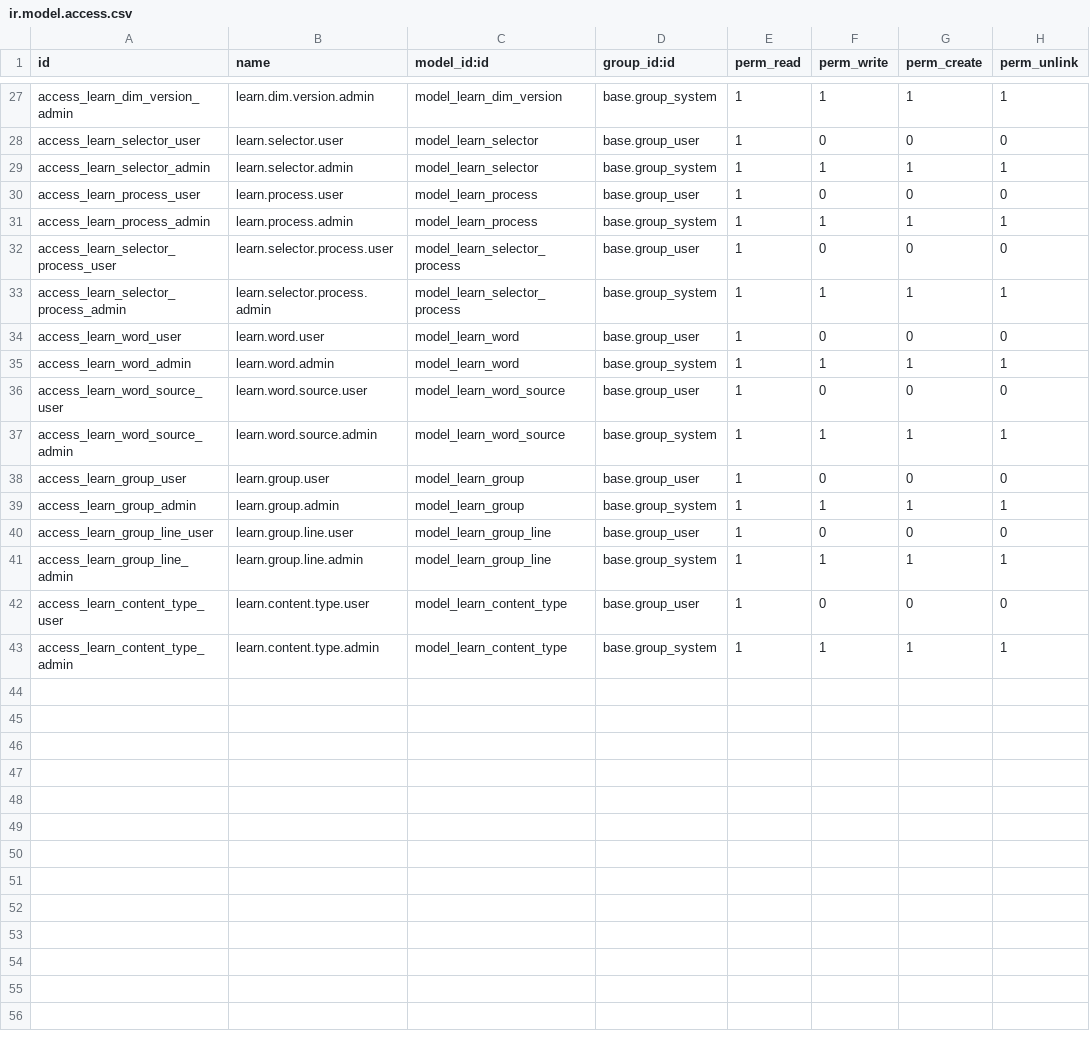
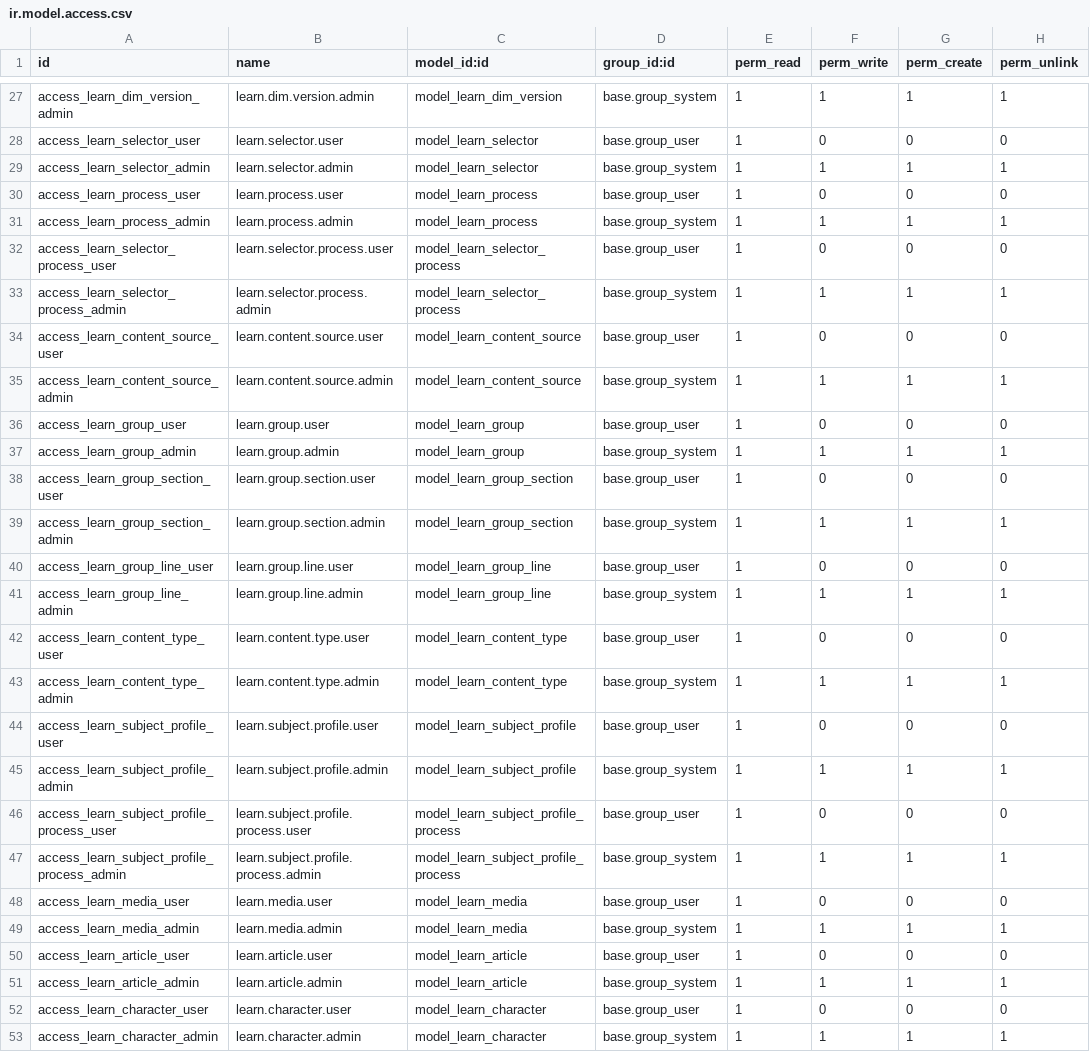
Before and after one commit to ckf10000/odoo-admin, a CSV file: local/learn_core/security/ir.model.access.csv, drawn as a sheet; only a part is shown, gaps mark what is left out.

```diff
--- a/local/learn_core/security/ir.model.access.csv
+++ b/local/learn_core/security/ir.model.access.csv
@@ -33,8 +33,8 @@ access_learn_selector_process_user,learn.selector.process.user,model_learn_selec
 access_learn_selector_process_admin,learn.selector.process.admin,model_learn_selector_process,base.group_system,1,1,1,1
-access_learn_word_user,learn.word.user,model_learn_word,base.group_user,1,0,0,0
-access_learn_word_admin,learn.word.admin,model_learn_word,base.group_system,1,1,1,1
-access_learn_word_source_user,learn.word.source.user,model_learn_word_source,base.group_user,1,0,0,0
-access_learn_word_source_admin,learn.word.source.admin,model_learn_word_source,base.group_system,1,1,1,1
+access_learn_content_source_user,learn.content.source.user,model_learn_content_source,base.group_user,1,0,0,0
+access_learn_content_source_admin,learn.content.source.admin,model_learn_content_source,base.group_system,1,1,1,1
 access_learn_group_user,learn.group.user,model_learn_group,base.group_user,1,0,0,0
 access_learn_group_admin,learn.group.admin,model_learn_group,base.group_system,1,1,1,1
+access_learn_group_section_user,learn.group.section.user,model_learn_group_section,base.group_user,1,0,0,0
+access_learn_group_section_admin,learn.group.section.admin,model_learn_group_section,base.group_system,1,1,1,1
 access_learn_group_line_user,learn.group.line.user,model_learn_group_line,base.group_user,1,0,0,0
@@ -43 +43,11 @@ access_learn_content_type_user,learn.content.type.user,model_learn_content_type,
 access_learn_content_type_admin,learn.content.type.admin,model_learn_content_type,base.group_system,1,1,1,1
+access_learn_subject_profile_user,learn.subject.profile.user,model_learn_subject_profile,base.group_user,1,0,0,0
+access_learn_subject_profile_admin,learn.subject.profile.admin,model_learn_subject_profile,base.group_system,1,1,1,1
+access_learn_subject_profile_process_user,learn.subject.profile.process.user,model_learn_subject_profile_process,base.group_user,1,0,0,0
+access_learn_subject_profile_process_admin,learn.subject.profile.process.admin,model_learn_subject_profile_process,base.group_system,1,1,1,1
+access_learn_media_user,learn.media.user,model_learn_media,base.group_user,1,0,0,0
+access_learn_media_admin,learn.media.admin,model_learn_media,base.group_system,1,1,1,1
+access_learn_article_user,learn.article.user,model_learn_article,base.group_user,1,0,0,0
+access_learn_article_admin,learn.article.admin,model_learn_article,base.group_system,1,1,1,1
+access_learn_character_user,learn.character.user,model_learn_character,base.group_user,1,0,0,0
+access_learn_character_admin,learn.character.admin,model_learn_character,base.group_system,1,1,1,1
```
Also changed, not shown: 42 other files.
